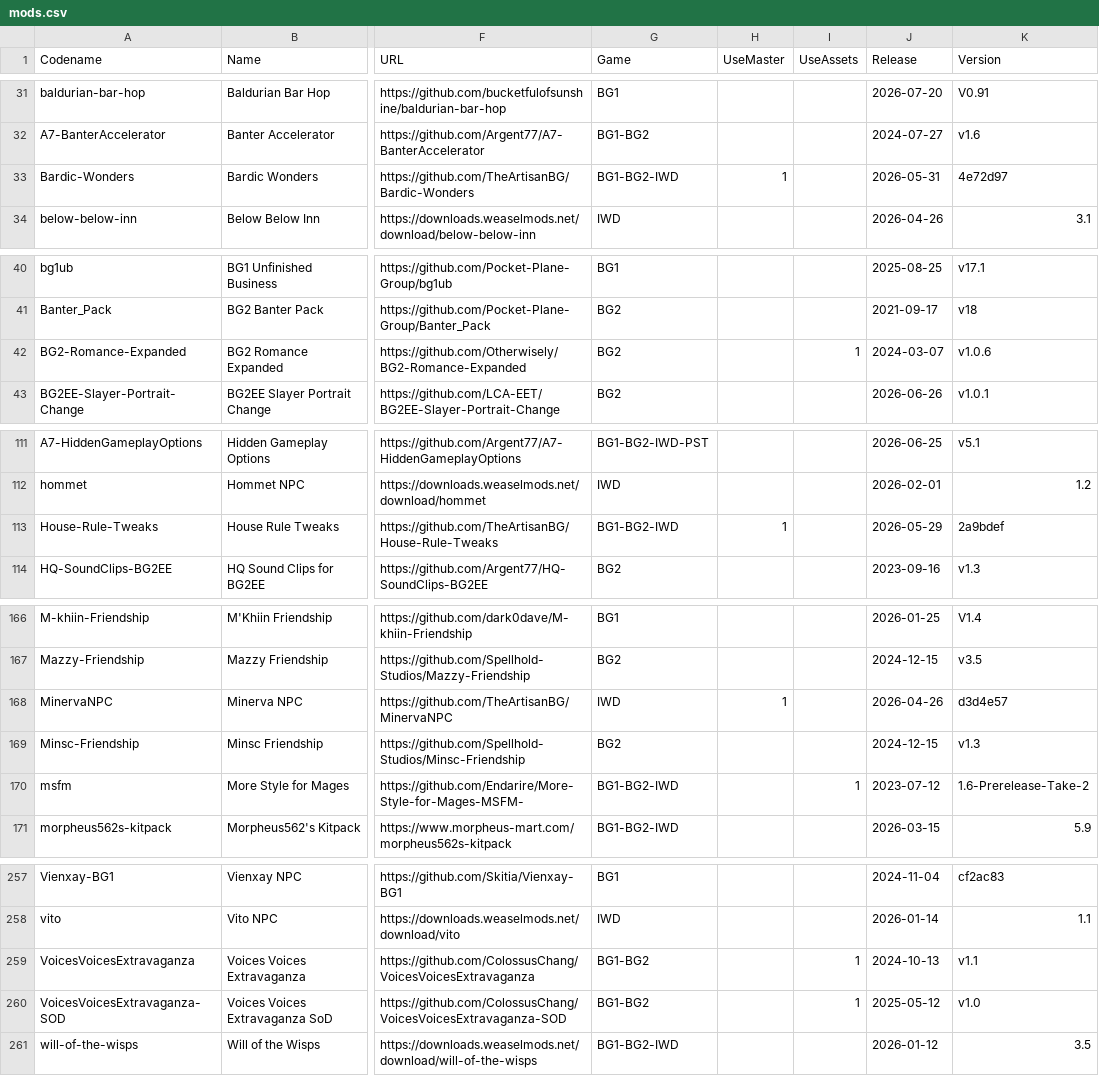
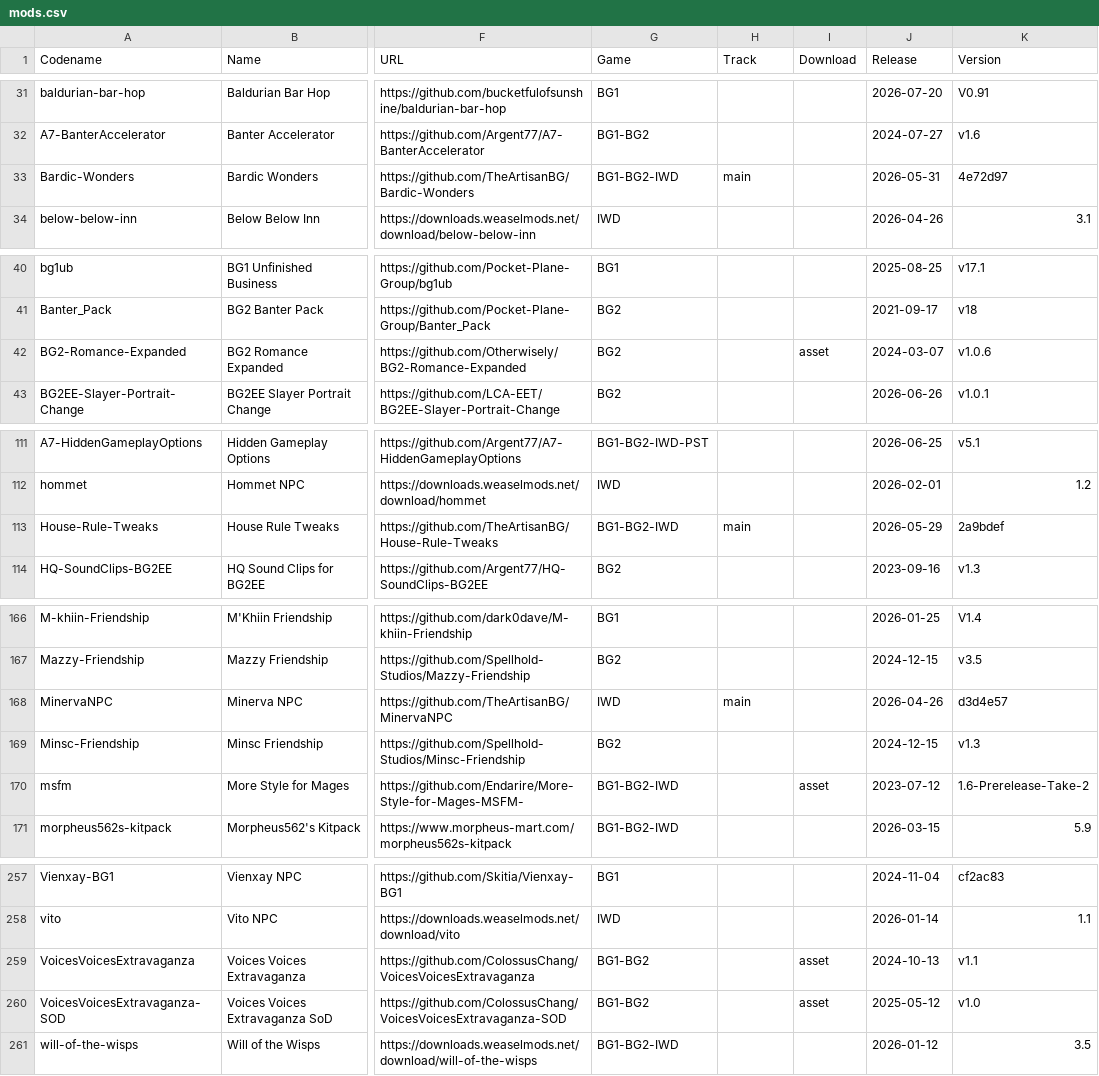
Before and after one commit to panshaigan/InfinityExpress, a CSV file: src/data/mods.csv, drawn as a sheet; only a part is shown, gaps mark what is left out; the diff covers the shown part only; the diff names each change by its address in the sheet, - before the commit and + after, or states it on an @@ line.

Commit message:
refactor: replace UseMaster/UseAssets with Track and Download
- Clarify GitHub source as track target (release/main/custom branch) and download mode (zipball/asset).
- Migrate mods.csv and localStorage; support custom-branch zipballs in acquire.

```diff
--- a/src/data/mods.csv
+++ b/src/data/mods.csv
-H1: UseMaster
+H1: Track
-I1: UseAssets
+I1: Download
-H33 (Track): 1
+H33 (Track): main
-I42 (Download): 1
+I42 (Download): asset
-H113 (Track): 1
+H113 (Track): main
-H168 (Track): 1
+H168 (Track): main
-I170 (Download): 1
+I170 (Download): asset
-I259:I260 (Download): 1
+I259:I260 (Download): asset
```
Also changed, not shown: 15 edited cells elsewhere in this file, 17 other files.
